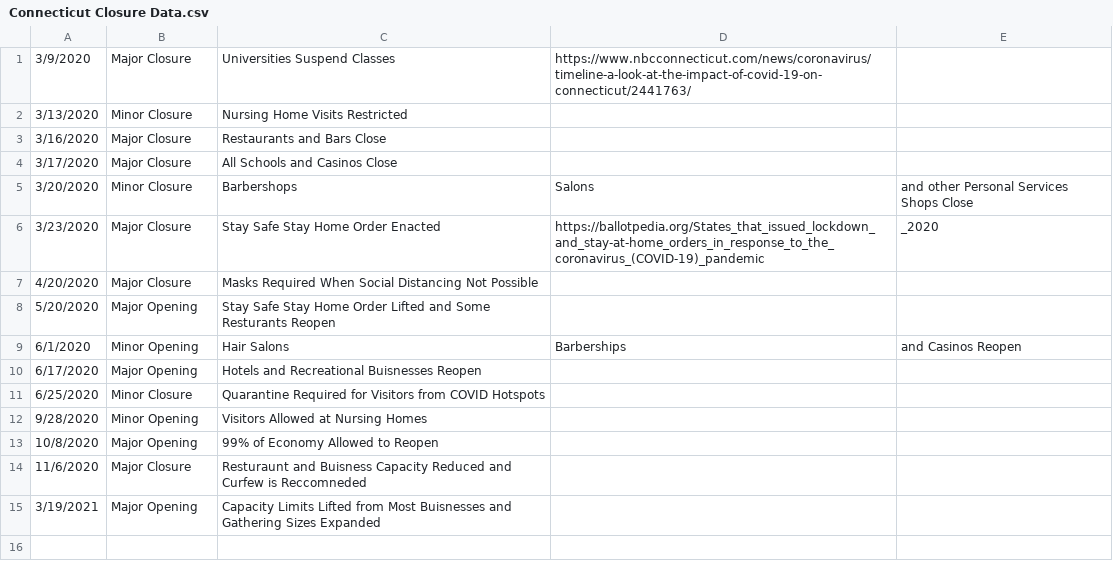
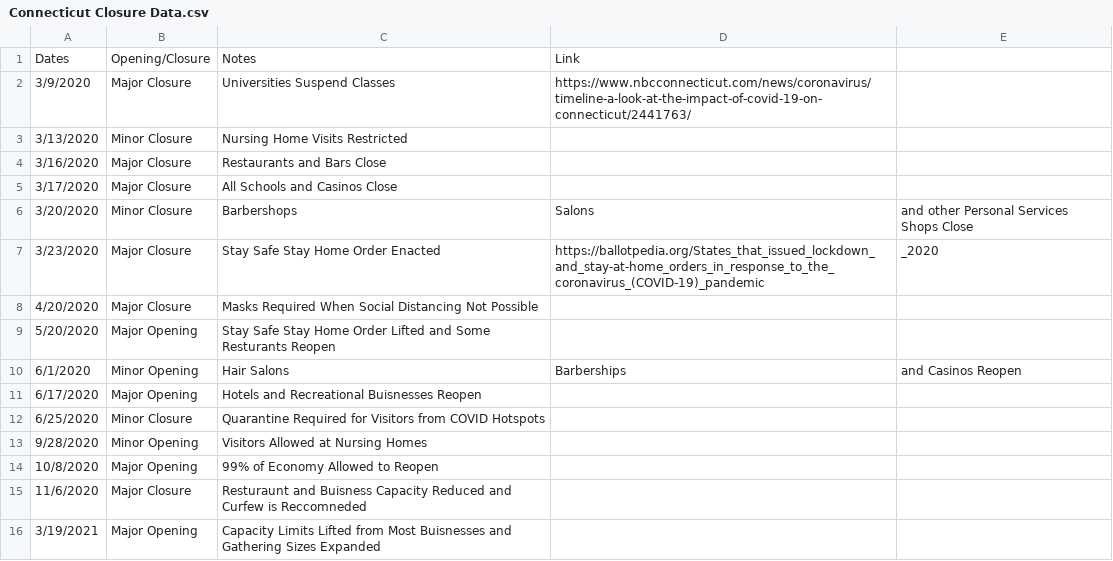
Before and after one commit to holiday-pettijohn/COVID-Tracking-Biola-Summer, a CSV file: Data/State Closure Data/Connecticut Closure Data.csv, drawn as a sheet; the diff names each change by its address in the sheet, - before the commit and + after, or states it on an @@ line.

```diff
--- a/Data/State Closure Data/Connecticut Closure Data.csv
+++ b/Data/State Closure Data/Connecticut Closure Data.csv
+row 1: Dates | Opening/Closure | Notes | Link
```
Also changed, not shown: Data/State Closure Data/Alabama Closure Data.csv, Data/State Closure Data/Alaska Closure Data.csv, 2 other files.
